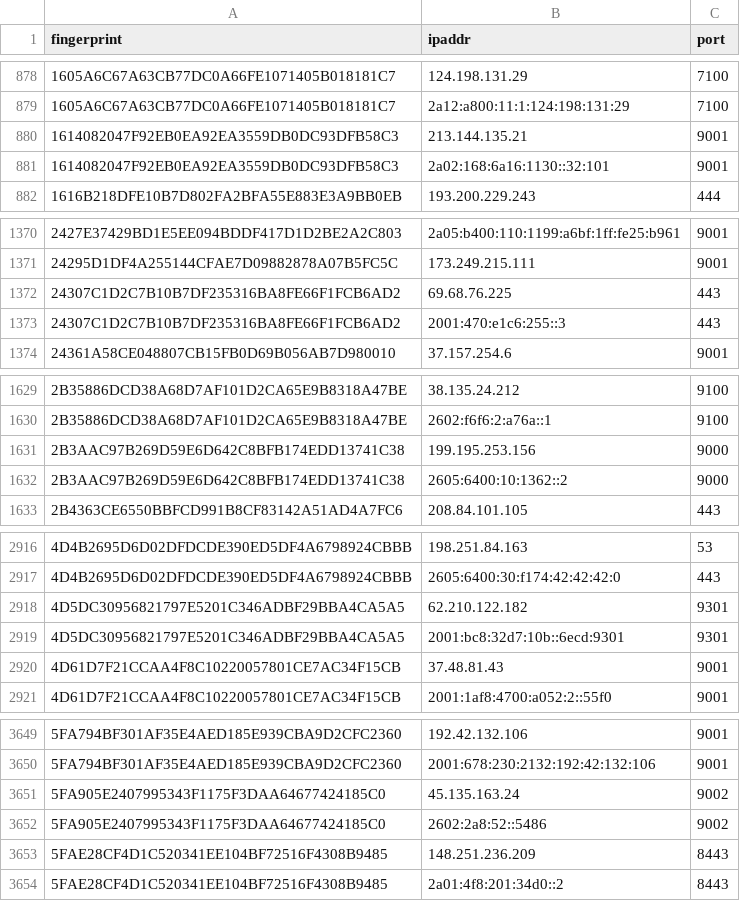
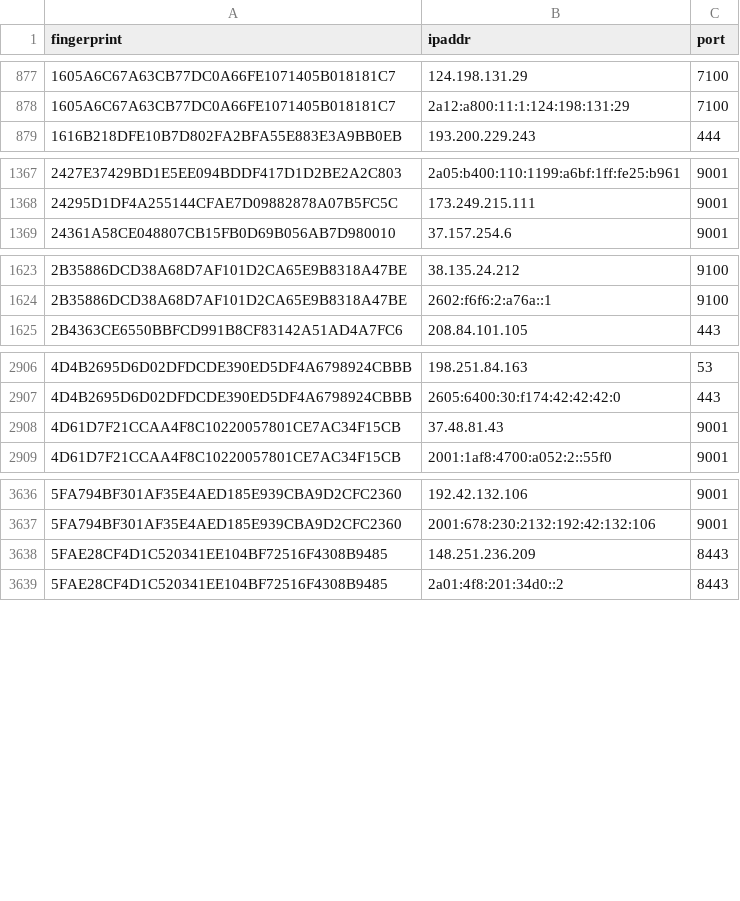
Before and after one commit to sec-js/tor-nodes, a CSV file: latest.guards.csv, drawn as a sheet; only a part is shown, gaps mark what is left out; removed rows and columns are numbered as before the commit, all else as after; the diff covers the shown part only; the diff names each change by its address in the sheet, - before the commit and + after, or states it on an @@ line.

```diff
--- a/latest.guards.csv
+++ b/latest.guards.csv
-row 880: 1614082047F92EB0EA92EA3559DB0DC93DFB58C3 | 213.144.135.21 | 9001
-row 881: 1614082047F92EB0EA92EA3559DB0DC93DFB58C3 | 2a02:168:6a16:1130::32:101 | 9001
-row 1372: 24307C1D2C7B10B7DF235316BA8FE66F1FCB6AD2 | 69.68.76.225 | 443
-row 1373: 24307C1D2C7B10B7DF235316BA8FE66F1FCB6AD2 | 2001:470:e1c6:255::3 | 443
-row 1631: 2B3AAC97B269D59E6D642C8BFB174EDD13741C38 | 199.195.253.156 | 9000
-row 1632: 2B3AAC97B269D59E6D642C8BFB174EDD13741C38 | 2605:6400:10:1362::2 | 9000
-row 2918: 4D5DC30956821797E5201C346ADBF29BBA4CA5A5 | 62.210.122.182 | 9301
-row 2919: 4D5DC30956821797E5201C346ADBF29BBA4CA5A5 | 2001:bc8:32d7:10b::6ecd:9301 | 9301
-row 3651: 5FA905E2407995343F1175F3DAA64677424185C0 | 45.135.163.24 | 9002
-row 3652: 5FA905E2407995343F1175F3DAA64677424185C0 | 2602:2a8:52::5486 | 9002
```
Also changed, not shown: 16 added rows and 21 removed rows elsewhere in this file, latest.all.csv, latest.exits.csv.
